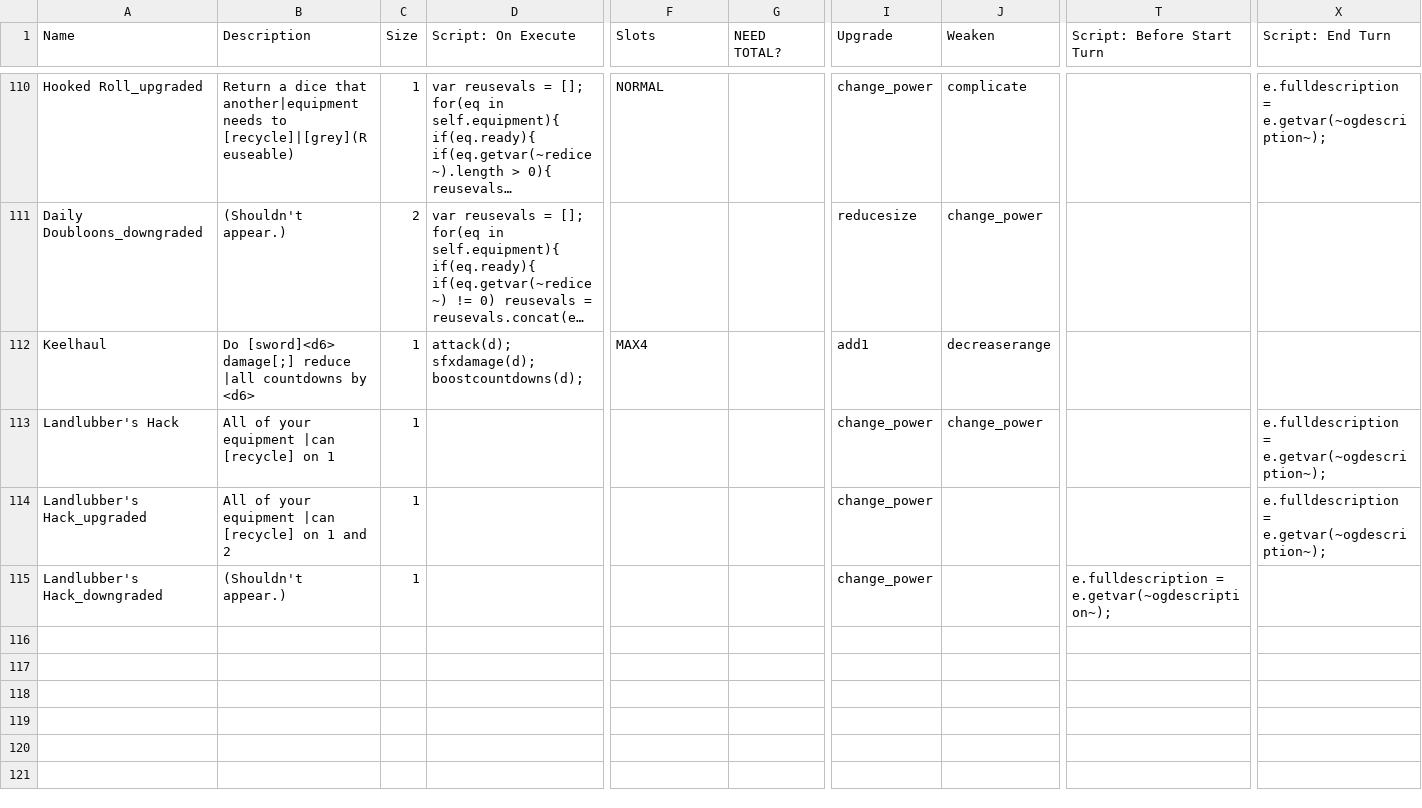
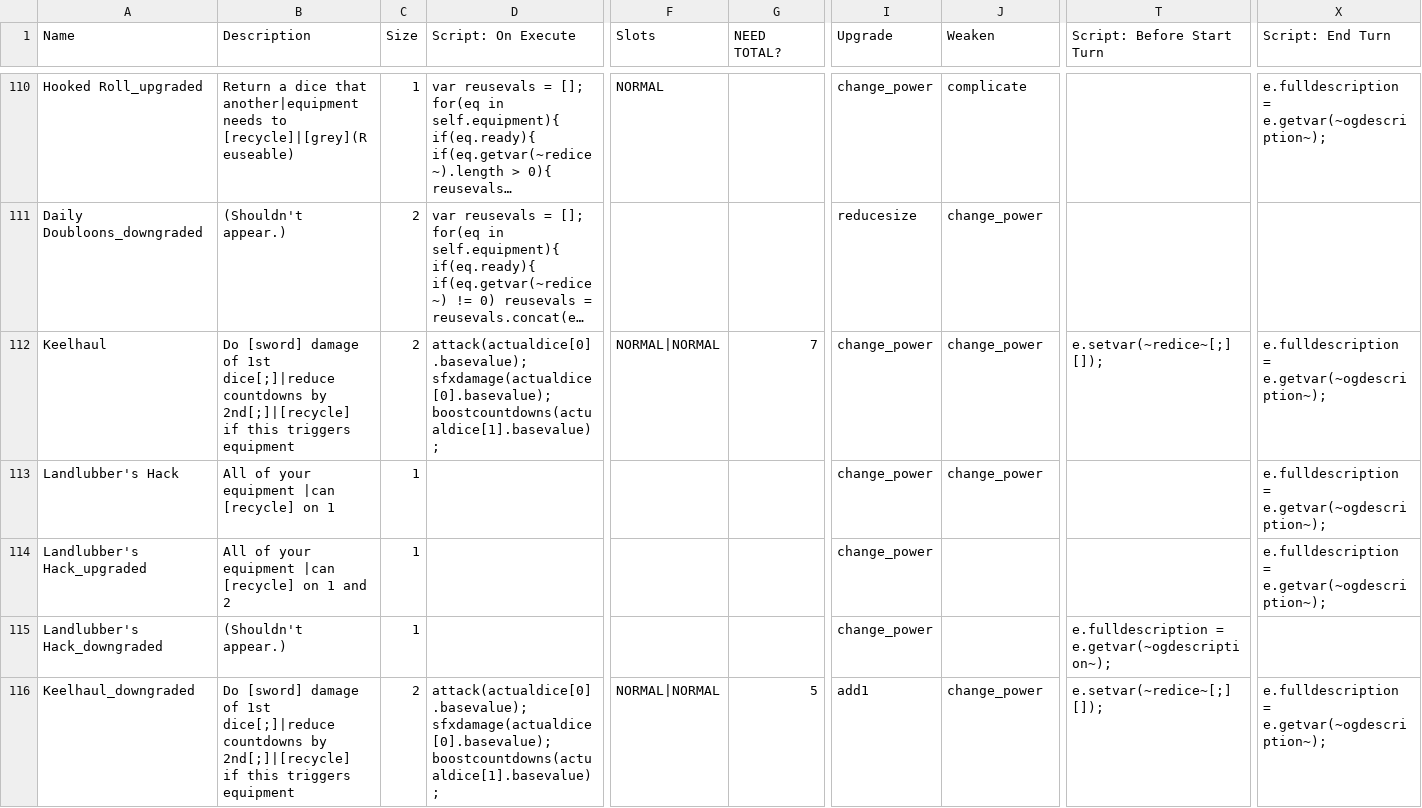
Before and after one commit to Polly224/pollymod, a CSV file: _append/data/text/equipment.csv, drawn as a sheet; only a part is shown, gaps mark what is left out; long unchanged cells end in …; rows hold the shown columns only; the diff covers the shown part only; the diff names each change by its address in the sheet, - before the commit and + after, or states it on an @@ line.

```diff
--- a/_append/data/text/equipment.csv
+++ b/_append/data/text/equipment.csv
-B112 (Description): Do [sword]<d6> damage[;] reduce |all countdowns by <d6>
+B112 (Description): Do [sword] damage of 1st dice[;]|reduce countdowns by 2nd[;]|[recycle] if this triggers equipment
-C112 (Size): 1
+C112 (Size): 2
-D112 (Script: On Execute): attack(d); sfxdamage(d); boostcountdowns(d);
+D112 (Script: On Execute): attack(actualdice[0].basevalue); sfxdamage(actualdice[0].basevalue); boostcountdowns(actualdice[1].basevalue);
-F112 (Slots): MAX4
+F112 (Slots): NORMAL|NORMAL
-G112 (NEED TOTAL?): (empty)
+G112 (NEED TOTAL?): 7
-I112 (Upgrade): add1
+I112 (Upgrade): change_power
-J112 (Weaken): decreaserange
+J112 (Weaken): change_power
-T112 (Script: Before Start Turn): (empty)
+T112 (Script: Before Start Turn): e.setvar(~redice~[;] []);
-X112 (Script: End Turn): (empty)
+X112 (Script: End Turn): e.fulldescription = e.getvar(~ogdescription~);
+row 116: Keelhaul_downgraded | Do [sword] damage of 1st dice[;]|reduce countdowns by 2nd[;]|[recycle] if this triggers equipment | 2 | attack(actualdice[0].basevalue); sfxdamage(actualdice[0].basevalue); boostcountdowns(actualdice[1].basevalue); | NORMAL|NORMAL | 5 | add1 | change_power | e.setvar(~redice~[;] []); | e.fulldescription = e.getvar(~ogdescription~);
```
Also changed, not shown: 5 added rows and 1 edited cell elsewhere in this file, _append/data/text/statuseffects.csv, data/text/episodes.csv, 2 other files.
